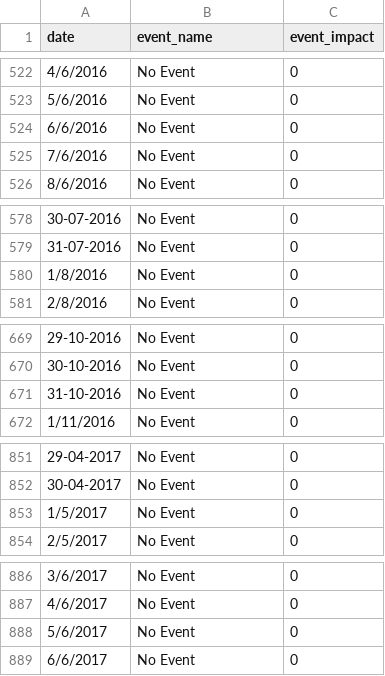
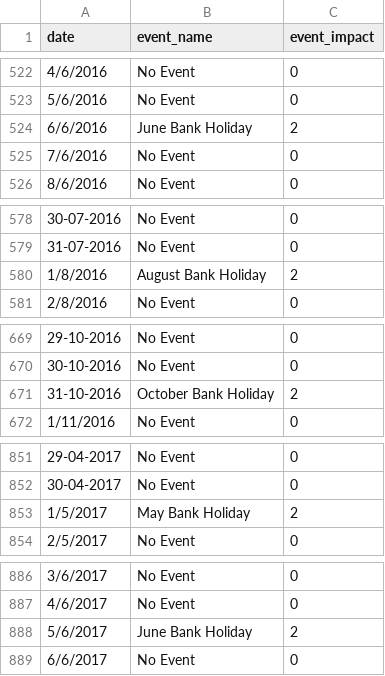
Before and after one commit to LaoLujan/Problem-Solving-CA2-project, a CSV file: DataSets/dublin_events_2015_2017.csv, drawn as a sheet; only a part is shown, gaps mark what is left out; the diff covers the shown part only.

```diff
--- a/DataSets/dublin_events_2015_2017.csv
+++ b/DataSets/dublin_events_2015_2017.csv
@@ -523,3 +523,3 @@ date,event_name,event_impact
 5/6/2016,No Event,0
-6/6/2016,No Event,0
+6/6/2016,June Bank Holiday,2
 7/6/2016,No Event,0
@@ -579,3 +579,3 @@ date,event_name,event_impact
 31-07-2016,No Event,0
-1/8/2016,No Event,0
+1/8/2016,August Bank Holiday,2
 2/8/2016,No Event,0
@@ -670,3 +670,3 @@ date,event_name,event_impact
 30-10-2016,No Event,0
-31-10-2016,No Event,0
+31-10-2016,October Bank Holiday,2
 1/11/2016,No Event,0
@@ -852,3 +852,3 @@ date,event_name,event_impact
 30-04-2017,No Event,0
-1/5/2017,No Event,0
+1/5/2017,May Bank Holiday,2
 2/5/2017,No Event,0
@@ -887,3 +887,3 @@ date,event_name,event_impact
 4/6/2017,No Event,0
-5/6/2017,No Event,0
+5/6/2017,June Bank Holiday,2
 6/6/2017,No Event,0
```
Also changed, not shown: 31 edited cells elsewhere in this file, 1 other file.
